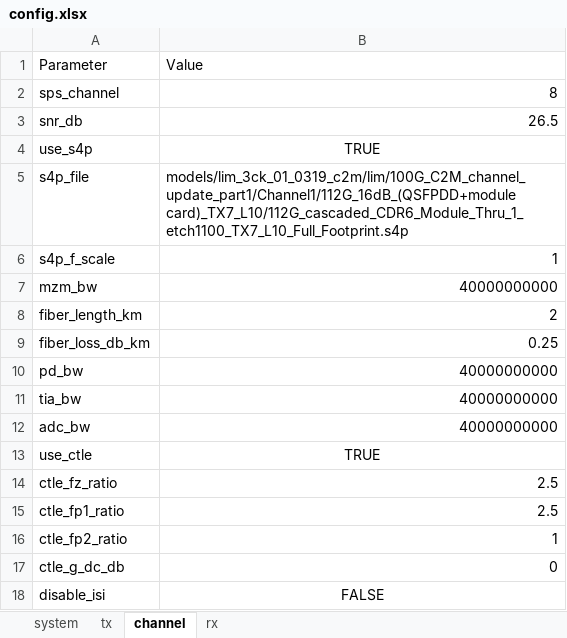
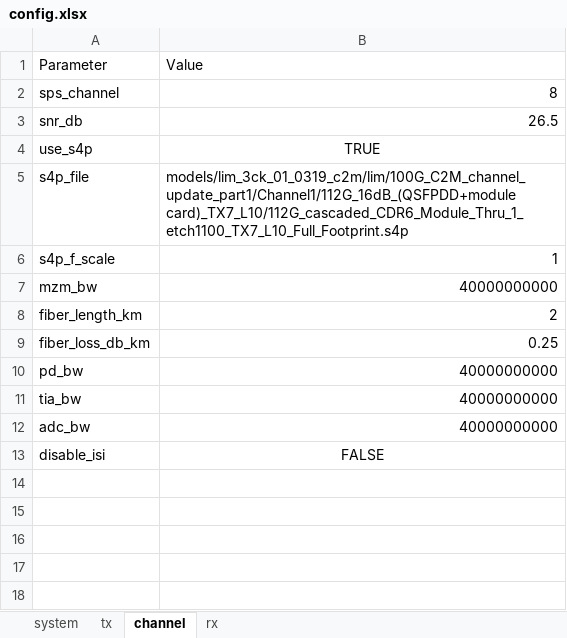
Before and after one commit to ZenHatesCoding/lpo-pam4-sim, an Excel workbook: config.xlsx, sheet channel, drawn as a sheet; values as stored, in another font and other column widths than the file's, no borders; the diff names each change by its address in the sheet, - before the commit and + after, or states it on an @@ line.

```diff
--- a/config.xlsx (sheet channel)
+++ b/config.xlsx (sheet channel)
-row 13: use_ctle | TRUE
-row 14: ctle_fz_ratio | 2.5
-row 15: ctle_fp1_ratio | 2.5
-row 16: ctle_fp2_ratio | 1
-row 17: ctle_g_dc_db | 0
```
Also changed, not shown: sheet tx, sheet system, 1 other file.
